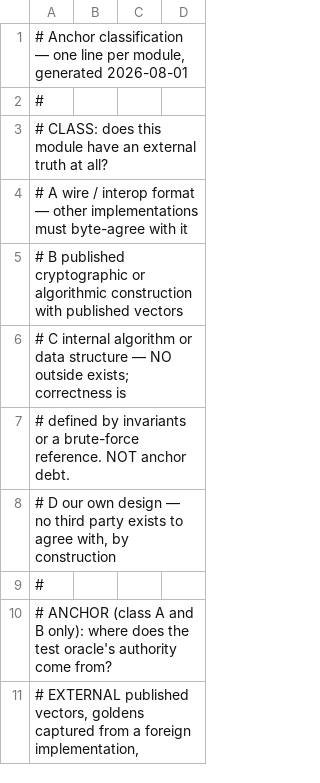
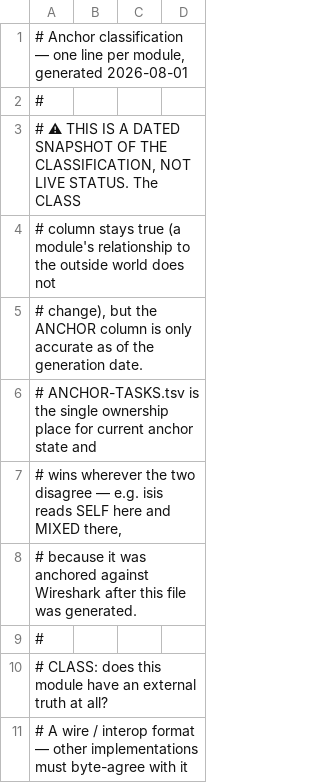
Before and after one commit to zaxified/zig-libs, a TSV file: ANCHORS.tsv, drawn as a sheet; only a part is shown; the shorter side is filled out with more unchanged rows.

```diff
--- a/ANCHORS.tsv
+++ b/ANCHORS.tsv
@@ -2,2 +2,9 @@
 #
+# ⚠ THIS IS A DATED SNAPSHOT OF THE CLASSIFICATION, NOT LIVE STATUS. The CLASS
+#   column stays true (a module's relationship to the outside world does not
+#   change), but the ANCHOR column is only accurate as of the generation date.
+#   ANCHOR-TASKS.tsv is the single ownership place for current anchor state and
+#   wins wherever the two disagree — e.g. isis reads SELF here and MIXED there,
+#   because it was anchored against Wireshark after this file was generated.
+#
 # CLASS: does this module have an external truth at all?
```
Also changed, not shown: ANCHOR-TASKS.tsv, 1 other file.
